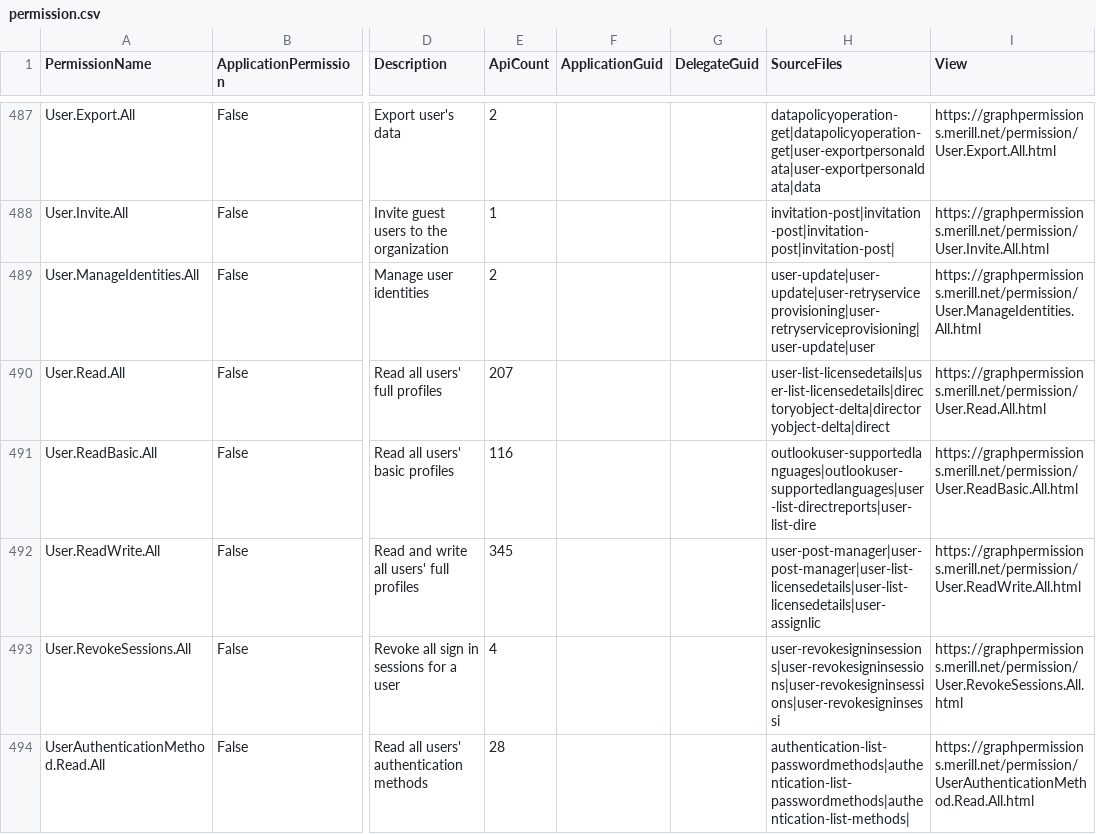
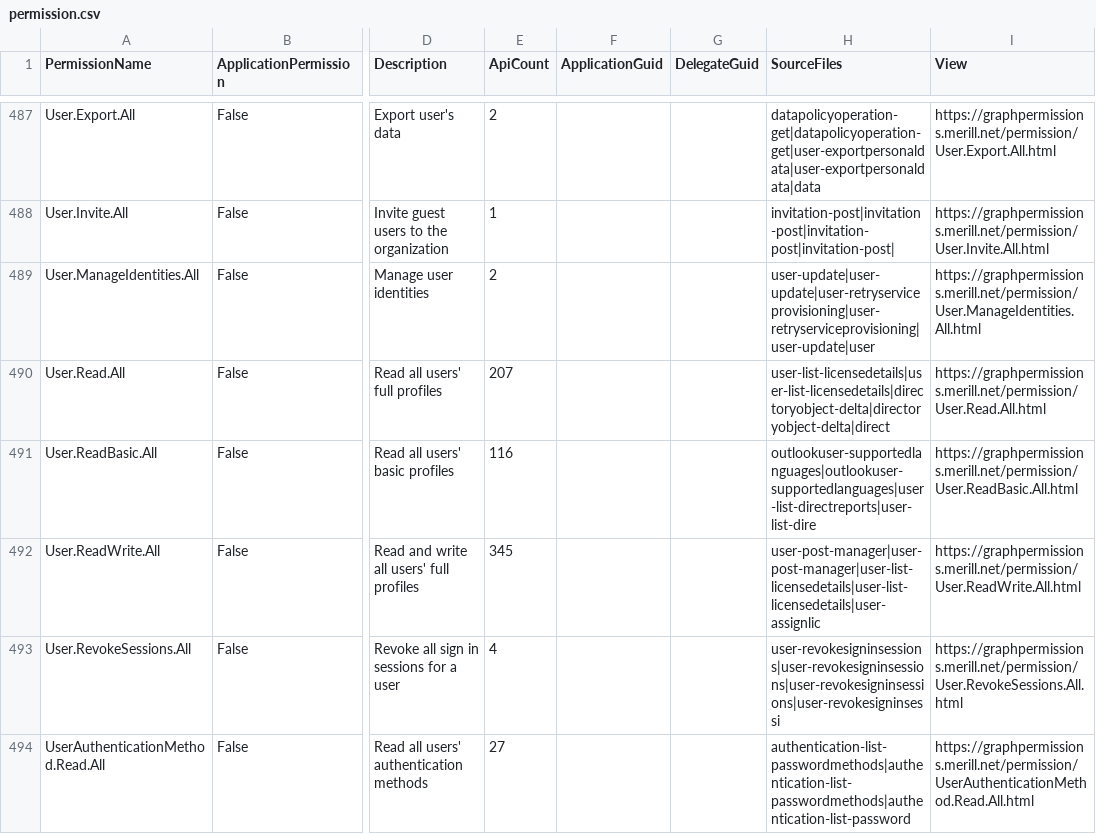
Before and after one commit to merill/graph-permissions-explorer, a CSV file: site/permission.csv, drawn as a sheet; only a part is shown, gaps mark what is left out; the diff covers the shown part only; the diff names each change by its address in the sheet, - before the commit and + after, or states it on an @@ line.

```diff
--- a/site/permission.csv
+++ b/site/permission.csv
-E494 (ApiCount): 28
+E494 (ApiCount): 27
-H494 (SourceFiles): authentication-list-passwordmethods|authentication-list-passwordmethods|authentication-list-methods|
+H494 (SourceFiles): authentication-list-passwordmethods|authentication-list-passwordmethods|authentication-list-password
```
Also changed, not shown: 8 edited cells elsewhere in this file, 8 other files.
